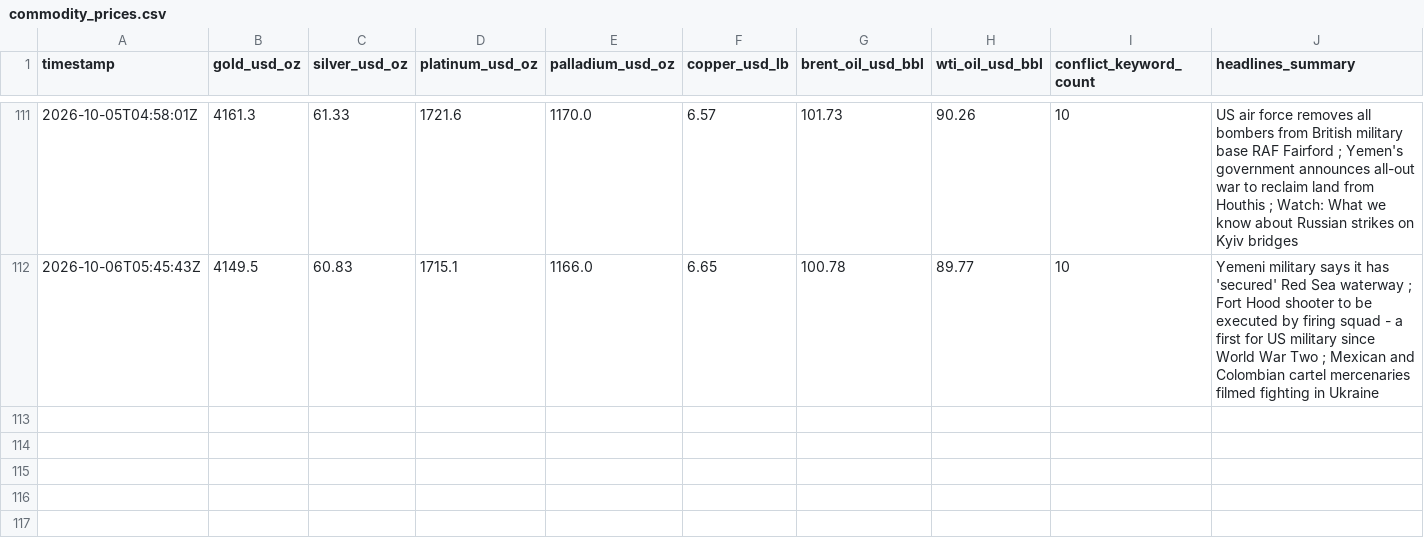
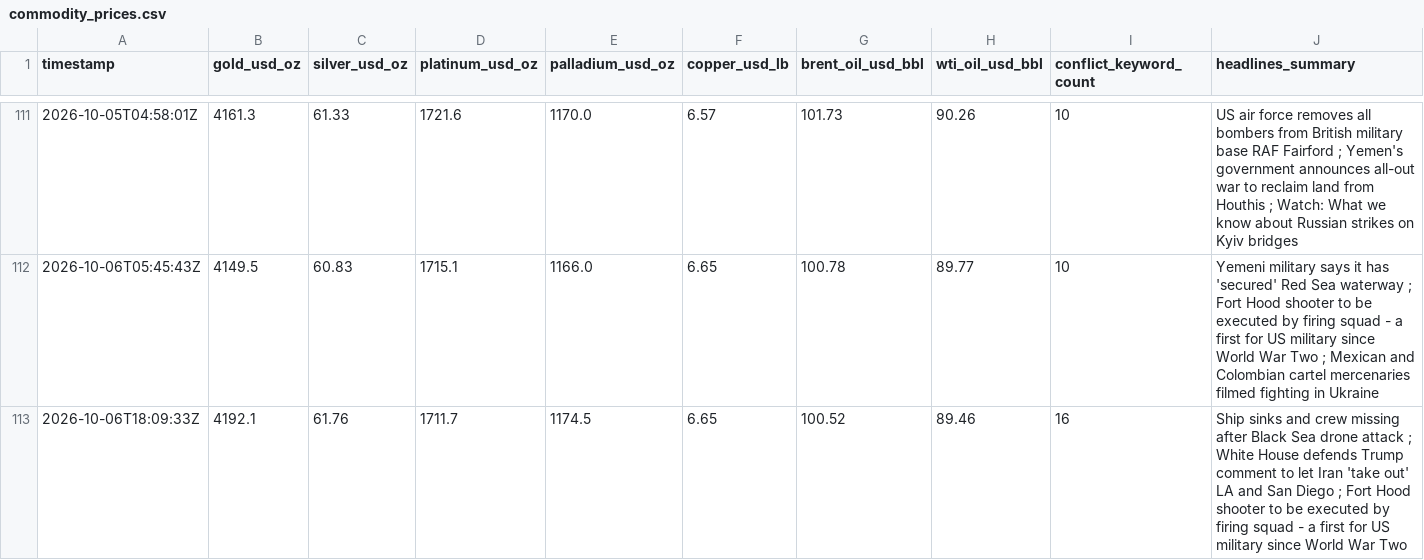
Before and after one commit to vulevu228/MacroConflictTracker, a CSV file: commodity_prices.csv, drawn as a sheet; only a part is shown, gaps mark what is left out.

```diff
--- a/commodity_prices.csv
+++ b/commodity_prices.csv
@@ -112 +112,2 @@ timestamp,gold_usd_oz,silver_usd_oz,platinum_usd_oz,palladium_usd_oz,copper_usd_
 2026-10-06T05:45:43Z,4149.5,60.83,1715.1,1166.0,6.65,100.78,89.77,10,Yemeni military says it has 'secured' Red Sea waterway ; Fort Hood shooter to be executed by firing squad - a first for US military since World War Two ; Mexican and Colombian cartel mercenaries filmed fighting in Ukraine
+2026-10-06T18:09:33Z,4192.1,61.76,1711.7,1174.5,6.65,100.52,89.46,16,Ship sinks and crew missing after Black Sea drone attack ; White House defends Trump comment to let Iran 'take out' LA and San Diego ; Fort Hood shooter to be executed by firing squad - a first for US military since World War Two
```
